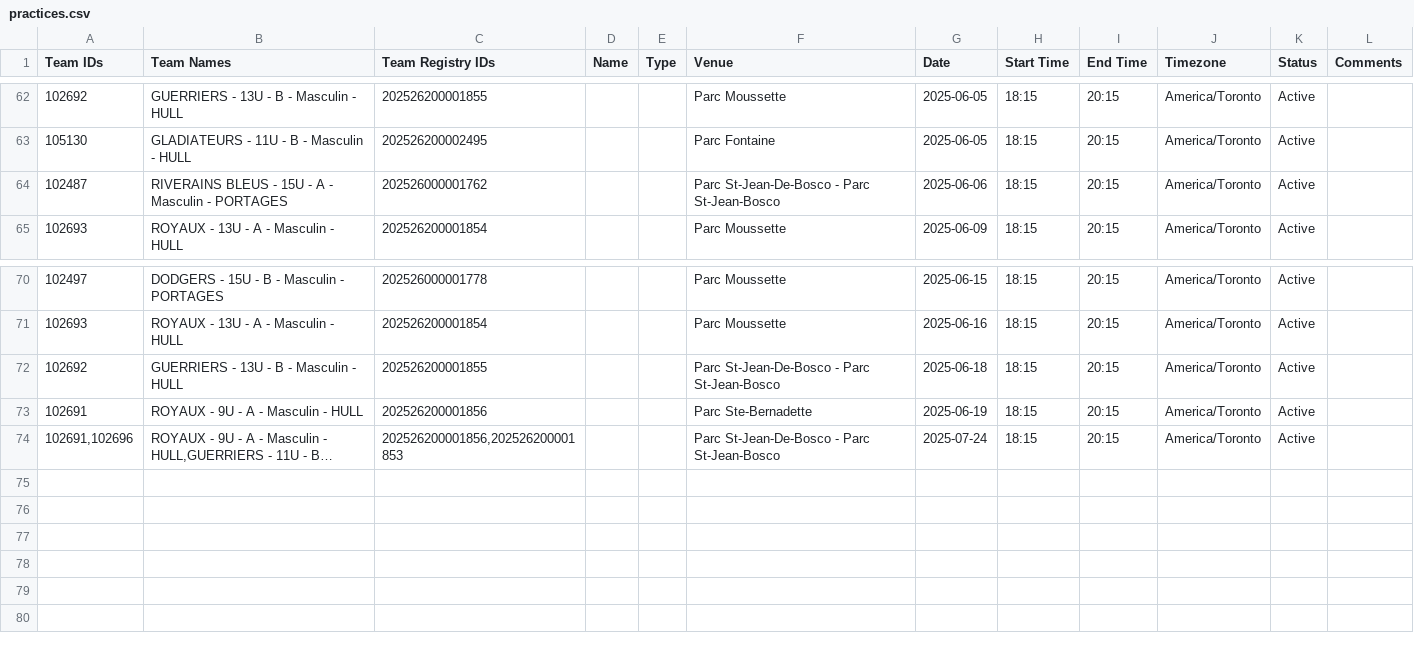
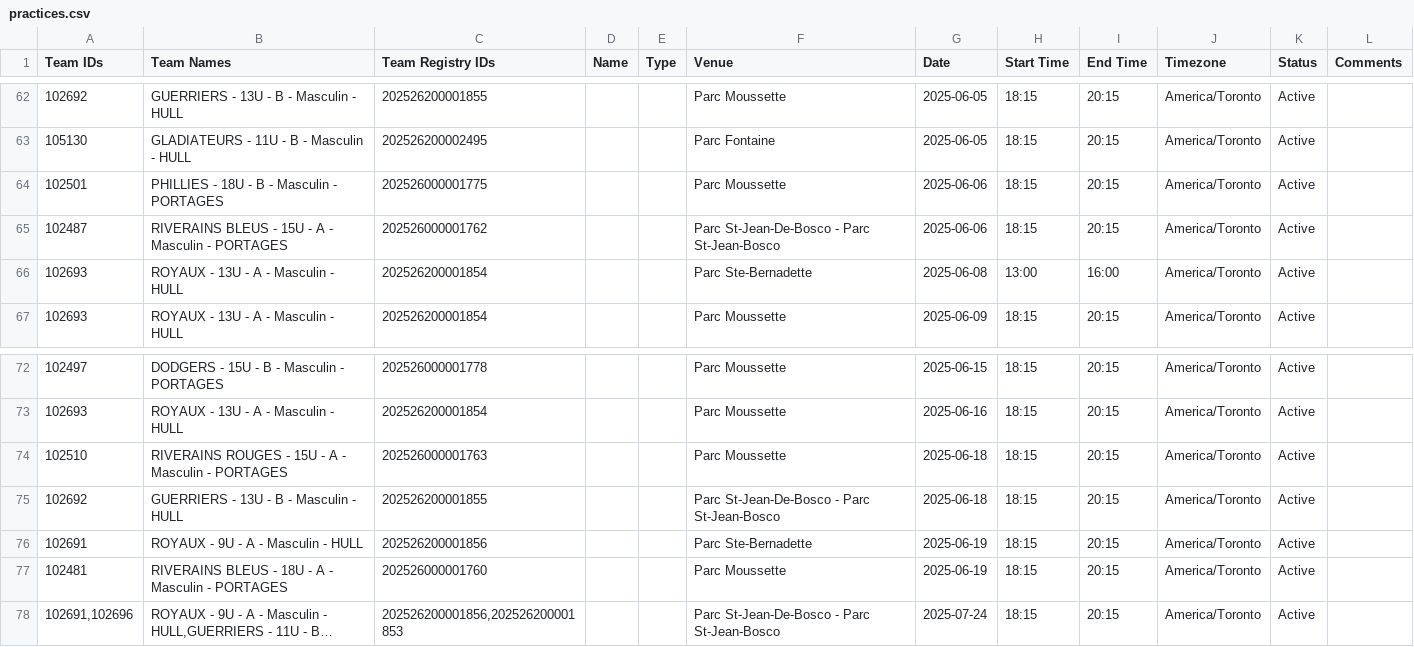
Before and after one commit to jcgauthier1979/baseball-calendar, a CSV file: public/practices.csv, drawn as a sheet; only a part is shown, gaps mark what is left out; long unchanged cells end in …; the diff names each change by its address in the sheet, - before the commit and + after, or states it on an @@ line.

Commit message:
Data update

```diff
--- a/public/practices.csv
+++ b/public/practices.csv
+row 64: 102501 | PHILLIES - 18U - B - Masculin - PORTAGES | 202526000001775 |  |  | Parc Moussette | 2025-06-06 | 18:15 | 20:15 | America/Toronto | Active
+row 66: 102693 | ROYAUX - 13U - A - Masculin - HULL | 202526200001854 |  |  | Parc Ste-Bernadette | 2025-06-08 | 13:00 | 16:00 | America/Toronto | Active
+row 74: 102510 | RIVERAINS ROUGES - 15U - A - Masculin - PORTAGES | 202526000001763 |  |  | Parc Moussette | 2025-06-18 | 18:15 | 20:15 | America/Toronto | Active
+row 77: 102481 | RIVERAINS BLEUS - 18U - A - Masculin - PORTAGES | 202526000001760 |  |  | Parc Moussette | 2025-06-19 | 18:15 | 20:15 | America/Toronto | Active
```
